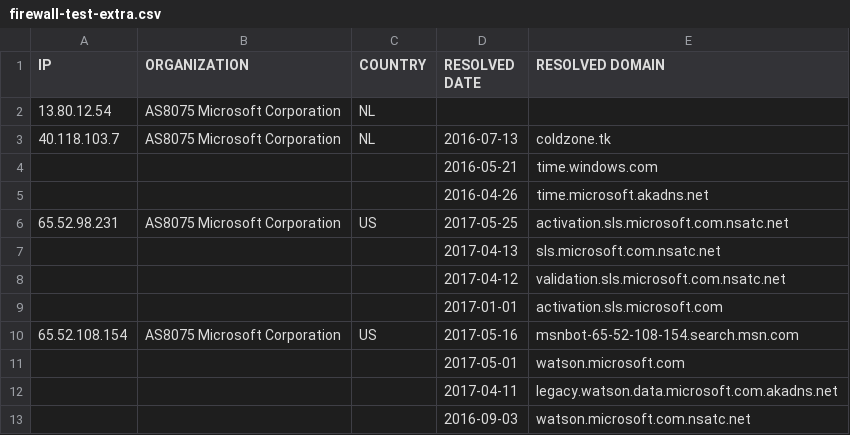
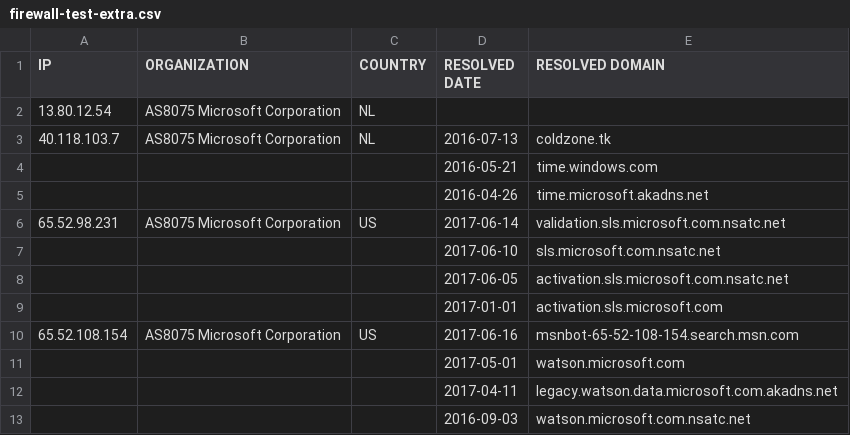
Before and after one commit to xxoolm/WindowsSpyBlocker, a CSV file: logs/win7/firewall-test-extra.csv, drawn as a sheet; only a part is shown.

```diff
--- a/logs/win7/firewall-test-extra.csv
+++ b/logs/win7/firewall-test-extra.csv
@@ -5,7 +5,7 @@ IP,ORGANIZATION,COUNTRY,RESOLVED DATE,RESOLVED DOMAIN
 ,,,2016-04-26,time.microsoft.akadns.net
-65.52.98.231,AS8075 Microsoft Corporation,US,2017-05-25,activation.sls.microsoft.com.nsatc.net
-,,,2017-04-13,sls.microsoft.com.nsatc.net
-,,,2017-04-12,validation.sls.microsoft.com.nsatc.net
+65.52.98.231,AS8075 Microsoft Corporation,US,2017-06-14,validation.sls.microsoft.com.nsatc.net
+,,,2017-06-10,sls.microsoft.com.nsatc.net
+,,,2017-06-05,activation.sls.microsoft.com.nsatc.net
 ,,,2017-01-01,activation.sls.microsoft.com
-65.52.108.154,AS8075 Microsoft Corporation,US,2017-05-16,msnbot-65-52-108-154.search.msn.com
+65.52.108.154,AS8075 Microsoft Corporation,US,2017-06-16,msnbot-65-52-108-154.search.msn.com
 ,,,2017-05-01,watson.microsoft.com
```
Also changed, not shown: logs/win7/firewall-test-update.csv, logs/win7/proxifier-hosts-count.csv, 11 other files.
